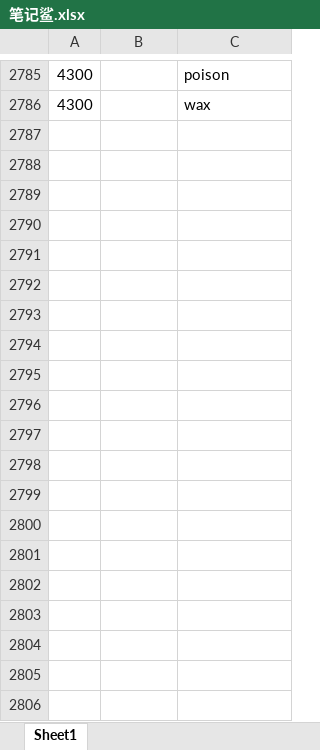
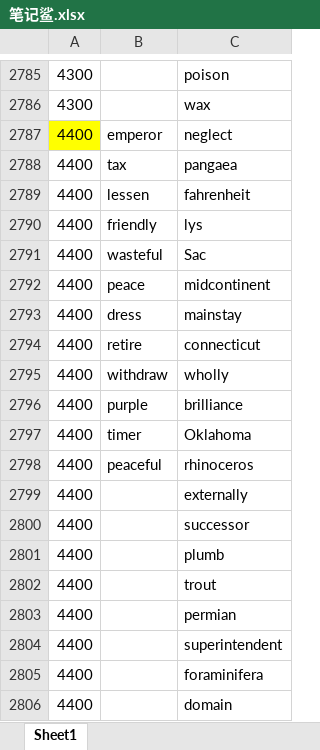
Before and after one commit to ambitiouschild/GitEnglish, an Excel workbook: 笔记鲨.xlsx, sheet Sheet1, drawn as a sheet; only a part is shown, gaps mark what is left out; values as stored, in another font and other column widths than the file's, no borders; the diff covers the shown part only; the diff names each change by its address in the sheet, - before the commit and + after, or states it on an @@ line.

Commit message:
【笔记鲨】单词分类【4400】

```diff
--- a/笔记鲨.xlsx (sheet Sheet1)
+++ b/笔记鲨.xlsx (sheet Sheet1)
+row 2787: 4400 | emperor | neglect
+row 2788: 4400 | tax | pangaea
+row 2789: 4400 | lessen | fahrenheit
+row 2790: 4400 | friendly | lys
+row 2791: 4400 | wasteful | Sac
+row 2792: 4400 | peace | midcontinent
+row 2793: 4400 | dress | mainstay
+row 2794: 4400 | retire | connecticut
+row 2795: 4400 | withdraw | wholly
+row 2796: 4400 | purple | brilliance
+row 2797: 4400 | timer | Oklahoma
+row 2798: 4400 | peaceful | rhinoceros
+row 2799: 4400 |  | externally
+row 2800: 4400 |  | successor
+row 2801: 4400 |  | plumb
+row 2802: 4400 |  | trout
+row 2803: 4400 |  | permian
+row 2804: 4400 |  | superintendent
+row 2805: 4400 |  | foraminifera
+row 2806: 4400 |  | domain
```
Also changed, not shown: 68 added rows elsewhere in this sheet.
